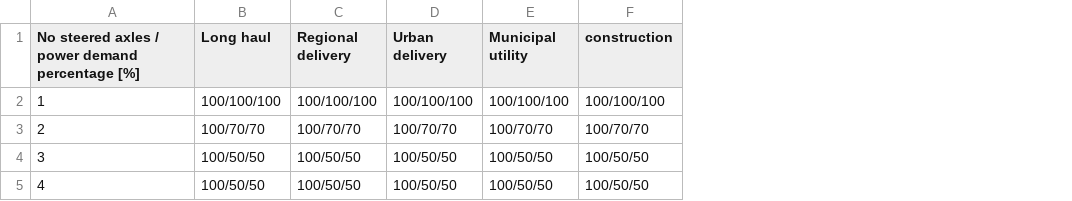
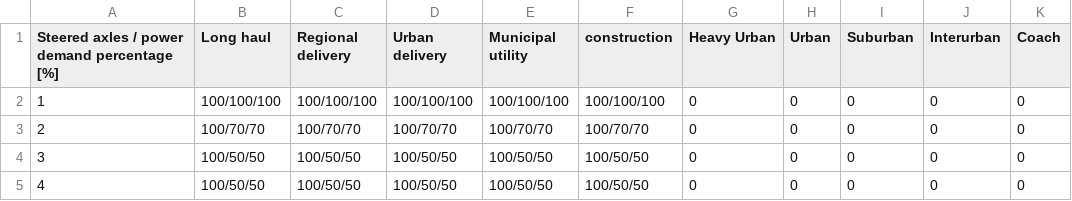
Before and after one commit to tanawadeatharva/BharatVECTO, a CSV file: VectoCore/VectoCore/Resources/Declaration/VAUX/SP-Axles.csv, drawn as a sheet; the diff names each change by its address in the sheet, - before the commit and + after, or states it on an @@ line.

```diff
--- a/VectoCore/VectoCore/Resources/Declaration/VAUX/SP-Axles.csv
+++ b/VectoCore/VectoCore/Resources/Declaration/VAUX/SP-Axles.csv
+column G (Heavy Urban), rows 2-5: all 0
+column H (Urban), rows 2-5: all 0
+column I (Suburban), rows 2-5: all 0
+column J (Interurban), rows 2-5: all 0
+column K (Coach), rows 2-5: all 0
-A1: No steered axles / power demand percentage [%]
+A1: Steered axles / power demand percentage [%]
```
Also changed, not shown: VectoCore/VectoCore/Resources/Declaration/VAUX/SP-Table.csv, VectoCore/VectoCore/Resources/Declaration/VAUX/SP-Tech.csv, 8 other files.
